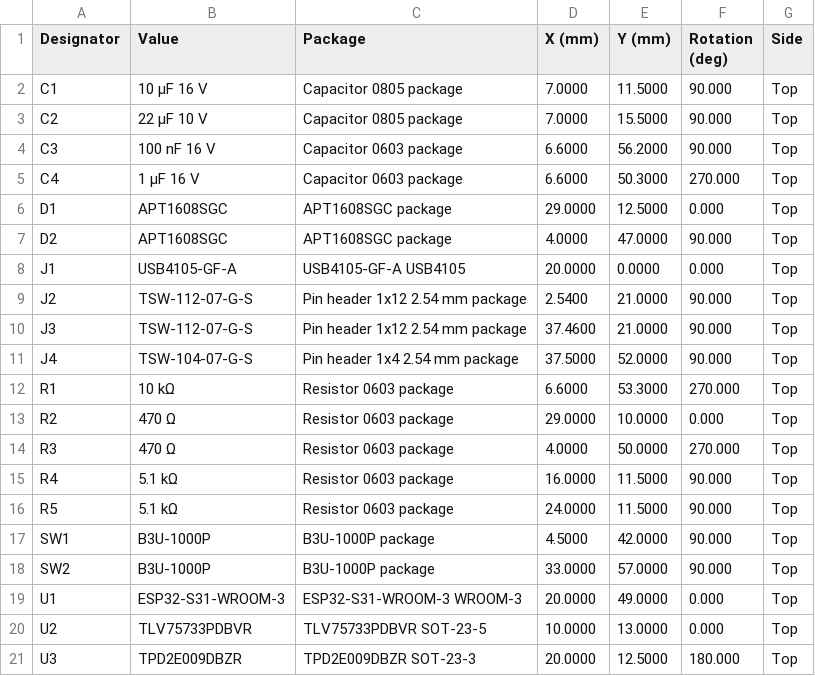
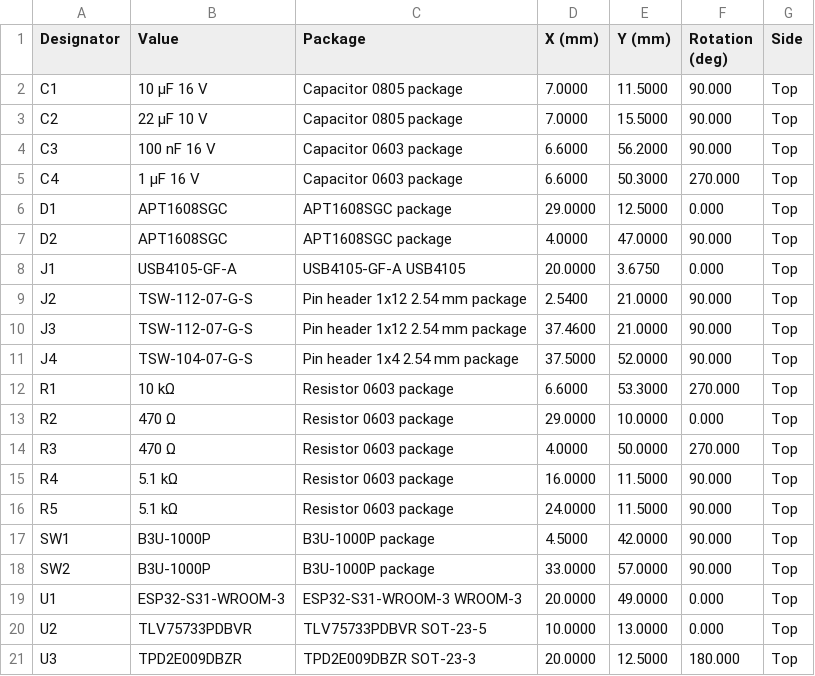
Before and after one commit to DAmesberger/pcbcraft, a CSV file: examples/esp32-s31-devboard/fab/esp32-s31-devboard-pos-top.csv, drawn as a sheet.

```diff
--- a/examples/esp32-s31-devboard/fab/esp32-s31-devboard-pos-top.csv
+++ b/examples/esp32-s31-devboard/fab/esp32-s31-devboard-pos-top.csv
@@ -7,3 +7,3 @@ D1,APT1608SGC,APT1608SGC package,29.0000,12.5000,0.000,Top
 D2,APT1608SGC,APT1608SGC package,4.0000,47.0000,90.000,Top
-J1,USB4105-GF-A,USB4105-GF-A USB4105,20.0000,0.0000,0.000,Top
+J1,USB4105-GF-A,USB4105-GF-A USB4105,20.0000,3.6750,0.000,Top
 J2,TSW-112-07-G-S,Pin header 1x12 2.54 mm package,2.5400,21.0000,90.000,Top
```
Also changed, not shown: 42 other files.
